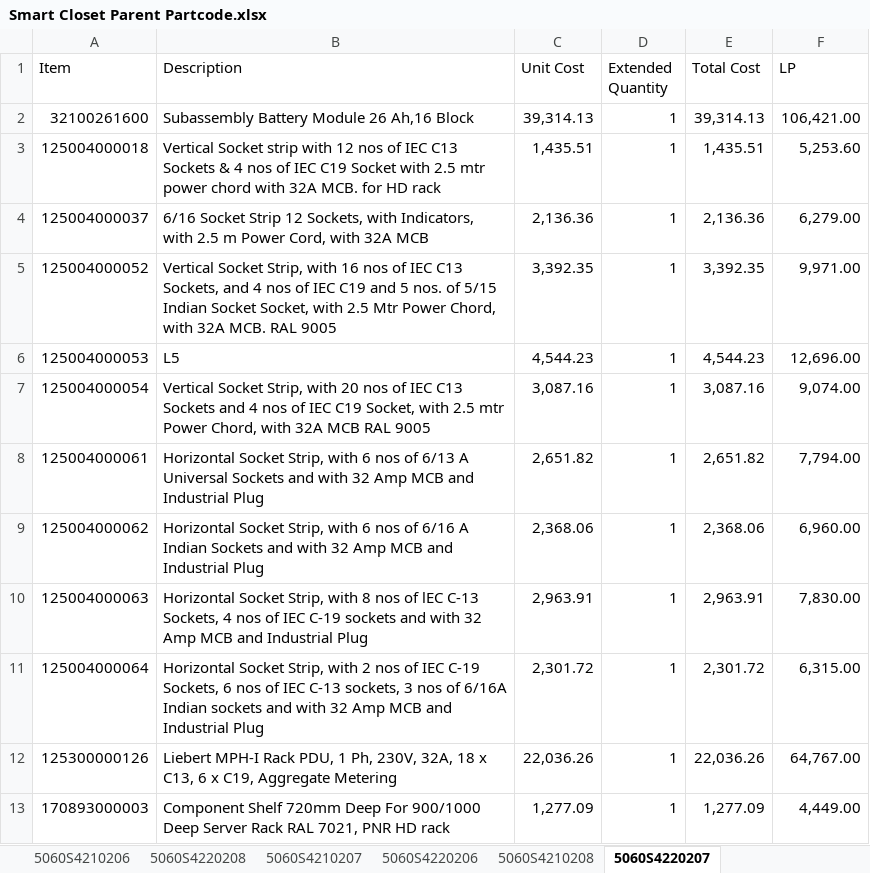
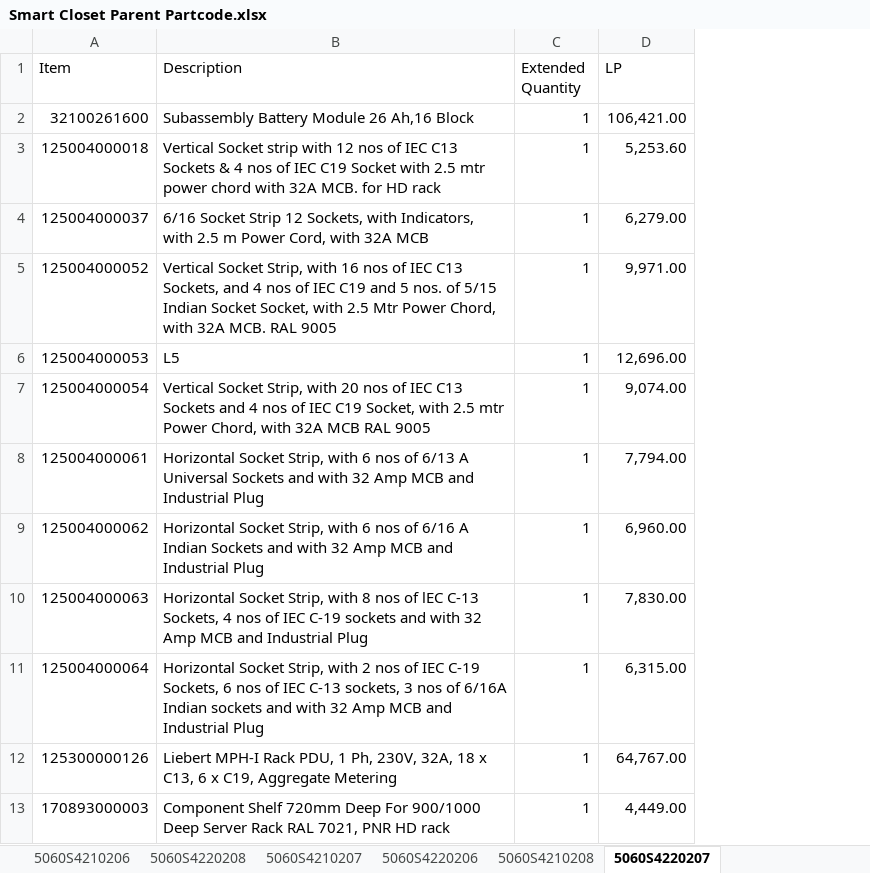
Before and after one commit to Sanketbugade/my-streamlit-app, an Excel workbook: Smart Closet Parent Partcode.xlsx, sheet 5060S4220207, drawn as a sheet; only a part is shown; values as stored, in another font and other column widths than the file's, no borders; conditional formats and table styles not drawn; the diff names each change by its address in the sheet, - before the commit and + after, or states it on an @@ line.

```diff
--- a/Smart Closet Parent Partcode.xlsx (sheet 5060S4220207)
+++ b/Smart Closet Parent Partcode.xlsx (sheet 5060S4220207)
-column C (Unit Cost), rows 2-13: 39,314.13 | 1,435.51 | 2,136.36 | 3,392.35 | 4,544.23 | 3,087.16 | 2,651.82 | 2,368.06 | 2,963.91 | 2,301.72 | 22,036.26 | 1,277.09
-column E (Total Cost), rows 2-13: 39,314.13 | 1,435.51 | 2,136.36 | 3,392.35 | 4,544.23 | 3,087.16 | 2,651.82 | 2,368.06 | 2,963.91 | 2,301.72 | 22,036.26 | 1,277.09
```
Also changed, not shown: sheet 5060S2450107, sheet 5060S2410207, sheet 5060S2450108, sheet 5060S2410208, sheet 5060S4210208, sheet 5060S4220208, 6 more sheets, formulas that keep their value, Smart Row Parent Partcode.xlsx.
